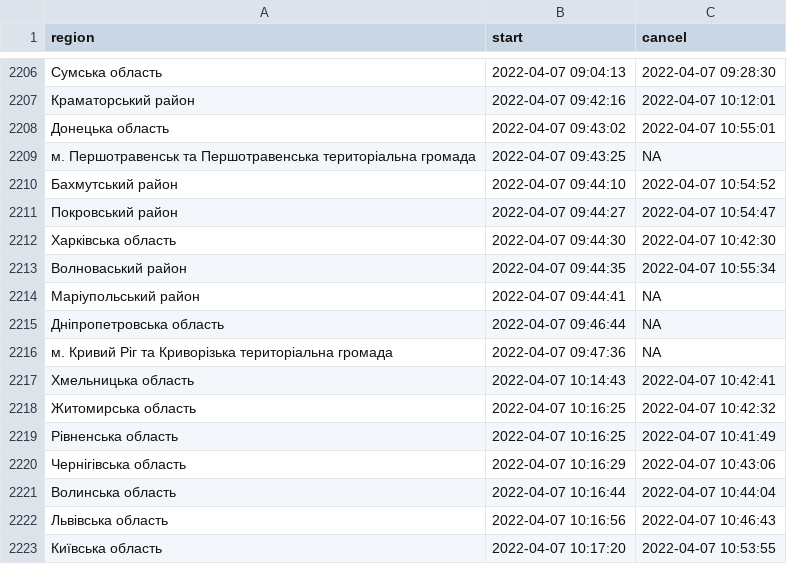
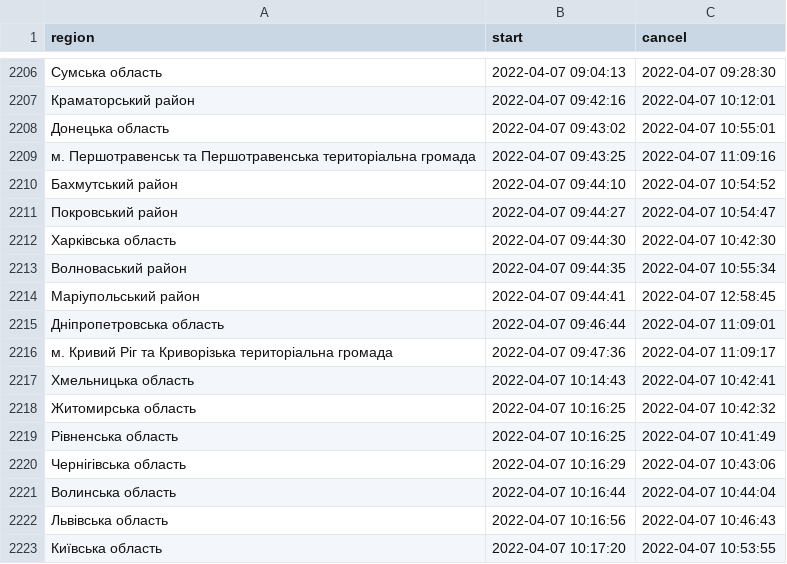
Before and after one commit to texty/datasets, a CSV file: air_alarms/air_alarms.csv, drawn as a sheet; only a part is shown, gaps mark what is left out; the diff covers the shown part only.

Commit message:
air_alarms оновлено

```diff
--- a/air_alarms/air_alarms.csv
+++ b/air_alarms/air_alarms.csv
@@ -2208,3 +2208,3 @@
 "Донецька область","2022-04-07 09:43:02","2022-04-07 10:55:01"
-"м. Першотравенськ та Першотравенська територіальна громада","2022-04-07 09:43:25",NA
+"м. Першотравенськ та Першотравенська територіальна громада","2022-04-07 09:43:25","2022-04-07 11:09:16"
 "Бахмутський район","2022-04-07 09:44:10","2022-04-07 10:54:52"
@@ -2213,5 +2213,5 @@
 "Волноваський район","2022-04-07 09:44:35","2022-04-07 10:55:34"
-"Маріупольський район","2022-04-07 09:44:41",NA
-"Дніпропетровська область","2022-04-07 09:46:44",NA
-"м. Кривий Ріг та Криворізька територіальна громада","2022-04-07 09:47:36",NA
+"Маріупольський район","2022-04-07 09:44:41","2022-04-07 12:58:45"
+"Дніпропетровська область","2022-04-07 09:46:44","2022-04-07 11:09:01"
+"м. Кривий Ріг та Криворізька територіальна громада","2022-04-07 09:47:36","2022-04-07 11:09:17"
 "Хмельницька область","2022-04-07 10:14:43","2022-04-07 10:42:41"
```
Also changed, not shown: 21 added rows elsewhere in this file, 1 other file.
